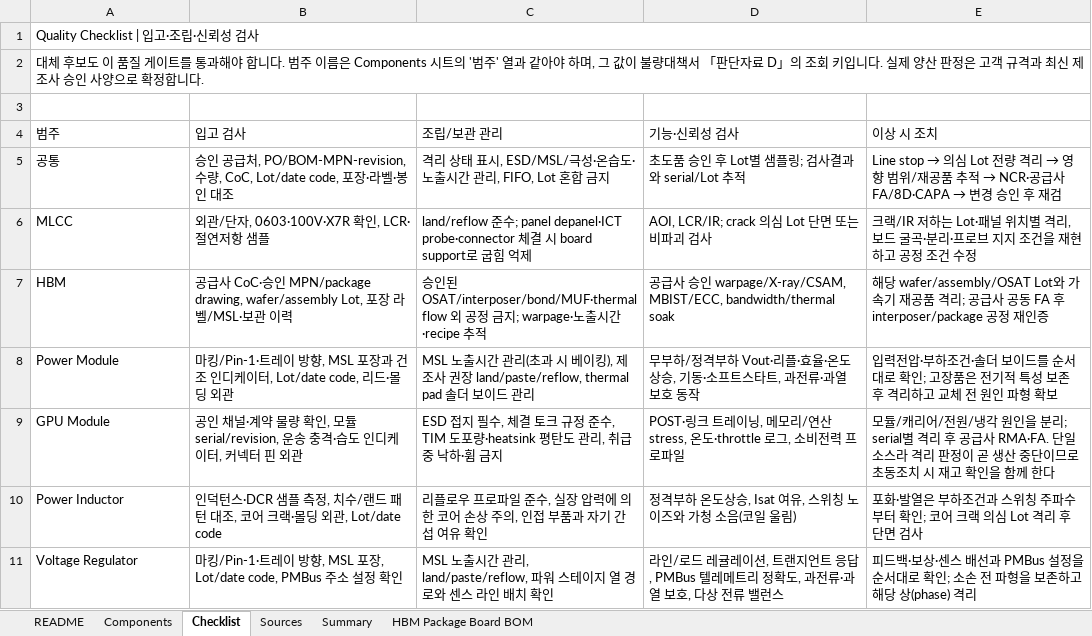
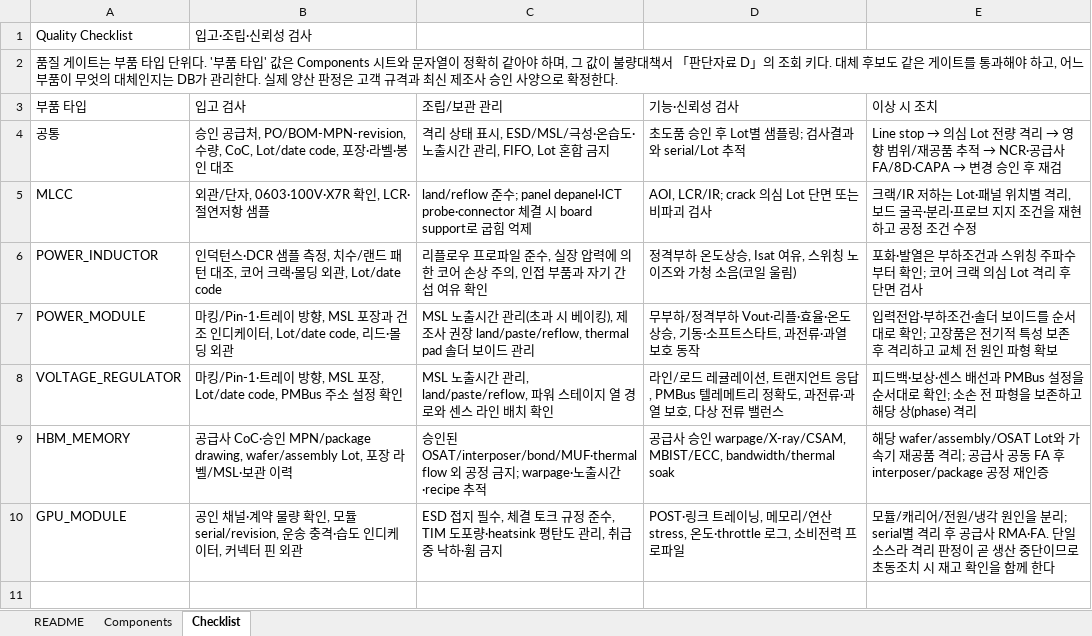
Before and after one commit to eduwing-robotics/ros2-ai-cobot-repo1, an Excel workbook: MAIN_SERVER/data/semiconductor_assembly_quality_datasheet_2026-08-18.xlsx, sheet Checklist, drawn as a sheet; values as stored, in another font and other column widths than the file's, no cell formats; removed rows and columns are numbered as before the commit, all else as after; the diff names each change by its address in the sheet, - before the commit and + after, or states it on an @@ line.

```diff
--- a/MAIN_SERVER/data/semiconductor_assembly_quality_datasheet_2026-08-18.xlsx (sheet Checklist)
+++ b/MAIN_SERVER/data/semiconductor_assembly_quality_datasheet_2026-08-18.xlsx (sheet Checklist)
-sheet tab: Sources
-sheet tab: Summary
-sheet tab: HBM Package Board BOM
-row 1: Quality Checklist | 입고·조립·신뢰성 검사
+row 1: Quality Checklist | 입고·조립·신뢰성 검사
-A2 (부품 타입): 대체 후보도 이 품질 게이트를 통과해야 합니다. 범주 이름은 Components 시트의 '범주' 열과 같아야 하며, 그 값이 불량대책서 「판단자료 D」의 조회 키입니다. 실제 양산 판정은 고객 규격과 최신 제조사 승인 사양으로 확정합니다.
+A2 (부품 타입): 품질 게이트는 부품 타입 단위다. '부품 타입' 값은 Components 시트와 문자열이 정확히 같아야 하며, 그 값이 불량대책서 「판단자료 D」의 조회 키다. 대체 후보도 같은 게이트를 통과해야 하고, 어느 부품이 무엇의 대체인지는 DB가 관리한다. 실제 양산 판정은 고객 규격과 최신 제조사 승인 사양으로 확정한다.
-row 3: (empty)
-A3: 범주
+A3: 부품 타입
+row 6: POWER_INDUCTOR | 인덕턴스·DCR 샘플 측정, 치수/랜드 패턴 대조, 코어 크랙·몰딩 외관, Lot/date code | 리플로우 프로파일 준수, 실장 압력에 의한 코어 손상 주의, 인접 부품과 자기 간섭 여유 확인 | 정격부하 온도상승, Isat 여유, 스위칭 노이즈와 가청 소음(코일 울림) | 포화·발열은 부하조건과 스위칭 주파수부터 확인; 코어 크랙 의심 Lot 격리 후 단면 검사
+row 7: POWER_MODULE | 마킹/Pin-1·트레이 방향, MSL 포장과 건조 인디케이터, Lot/date code, 리드·몰딩 외관 | MSL 노출시간 관리(초과 시 베이킹), 제조사 권장 land/paste/reflow, thermal pad 솔더 보이드 관리 | 무부하/정격부하 Vout·리플·효율·온도상승, 기동·소프트스타트, 과전류·과열 보호 동작 | 입력전압·부하조건·솔더 보이드를 순서대로 확인; 고장품은 전기적 특성 보존 후 격리하고 교체 전 원인 파형 확보
+row 8: VOLTAGE_REGULATOR | 마킹/Pin-1·트레이 방향, MSL 포장, Lot/date code, PMBus 주소 설정 확인 | MSL 노출시간 관리, land/paste/reflow, 파워 스테이지 열 경로와 센스 라인 배치 확인 | 라인/로드 레귤레이션, 트랜지언트 응답, PMBus 텔레메트리 정확도, 과전류·과열 보호, 다상 전류 밸런스 | 피드백·보상·센스 배선과 PMBus 설정을 순서대로 확인; 소손 전 파형을 보존하고 해당 상(phase) 격리
-A9 (부품 타입): HBM
+A9 (부품 타입): HBM_MEMORY
-row 8: Power Module | 마킹/Pin-1·트레이 방향, MSL 포장과 건조 인디케이터, Lot/date code, 리드·몰딩 외관 | MSL 노출시간 관리(초과 시 베이킹), 제조사 권장 land/paste/reflow, thermal pad 솔더 보이드 관리 | 무부하/정격부하 Vout·리플·효율·온도상승, 기동·소프트스타트, 과전류·과열 보호 동작 | 입력전압·부하조건·솔더 보이드를 순서대로 확인; 고장품은 전기적 특성 보존 후 격리하고 교체 전 원인 파형 확보
-A10 (부품 타입): GPU Module
+A10 (부품 타입): GPU_MODULE
-row 10: Power Inductor | 인덕턴스·DCR 샘플 측정, 치수/랜드 패턴 대조, 코어 크랙·몰딩 외관, Lot/date code | 리플로우 프로파일 준수, 실장 압력에 의한 코어 손상 주의, 인접 부품과 자기 간섭 여유 확인 | 정격부하 온도상승, Isat 여유, 스위칭 노이즈와 가청 소음(코일 울림) | 포화·발열은 부하조건과 스위칭 주파수부터 확인; 코어 크랙 의심 Lot 격리 후 단면 검사
-row 11: Voltage Regulator | 마킹/Pin-1·트레이 방향, MSL 포장, Lot/date code, PMBus 주소 설정 확인 | MSL 노출시간 관리, land/paste/reflow, 파워 스테이지 열 경로와 센스 라인 배치 확인 | 라인/로드 레귤레이션, 트랜지언트 응답, PMBus 텔레메트리 정확도, 과전류·과열 보호, 다상 전류 밸런스 | 피드백·보상·센스 배선과 PMBus 설정을 순서대로 확인; 소손 전 파형을 보존하고 해당 상(phase) 격리
```
Also changed, not shown: sheet Components, sheet README, cell formats, 8 other files.
